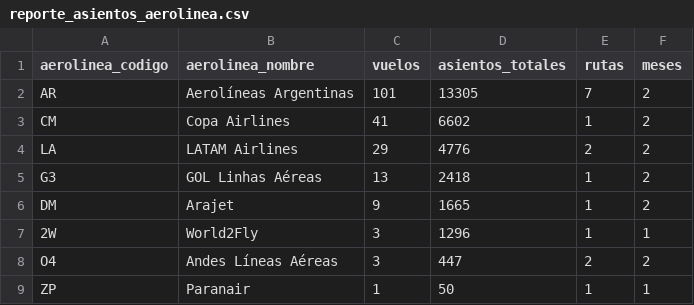
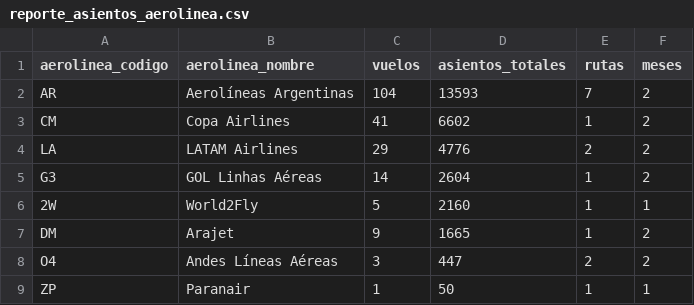
Before and after one commit to arqderman-tech/aeroros, a CSV file: reporte_asientos_aerolinea.csv, drawn as a sheet.

```diff
--- a/reporte_asientos_aerolinea.csv
+++ b/reporte_asientos_aerolinea.csv
@@ -1,8 +1,8 @@
 aerolinea_codigo,aerolinea_nombre,vuelos,asientos_totales,rutas,meses
-AR,Aerolíneas Argentinas,101,13305,7,2
+AR,Aerolíneas Argentinas,104,13593,7,2
 CM,Copa Airlines,41,6602,1,2
 LA,LATAM Airlines,29,4776,2,2
-G3,GOL Linhas Aéreas,13,2418,1,2
+G3,GOL Linhas Aéreas,14,2604,1,2
+2W,World2Fly,5,2160,1,1
 DM,Arajet,9,1665,1,2
-2W,World2Fly,3,1296,1,1
 O4,Andes Líneas Aéreas,3,447,2,2
```
Also changed, not shown: reporte_asientos_mes_aero_ruta.csv, reporte_asientos_ruta.csv, 7 other files.
